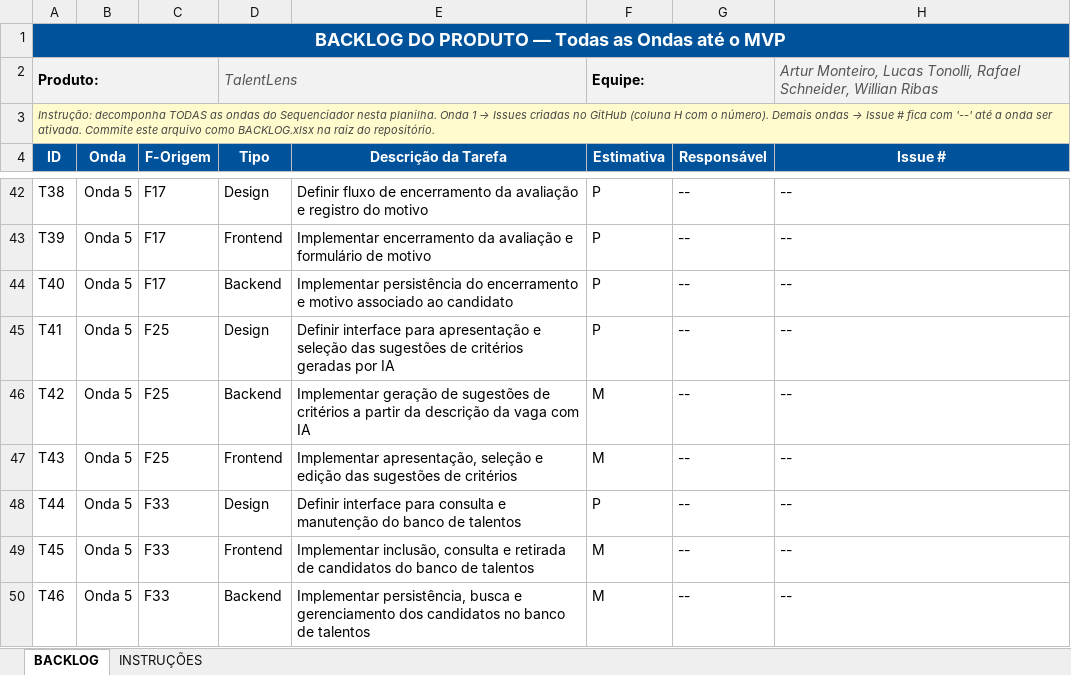
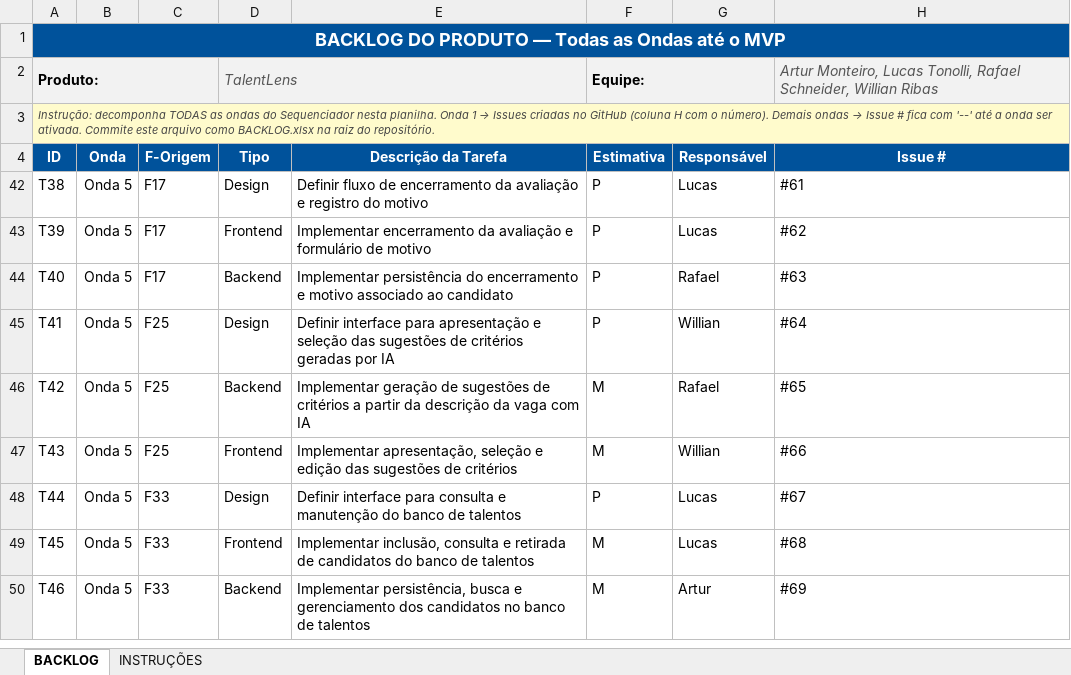
Before and after one commit to TalentLens-SisDib/TalentLens, an Excel workbook: BACKLOG.xlsx, sheet BACKLOG, drawn as a sheet; only a part is shown, gaps mark what is left out; values as stored, in another font and other column widths than the file's, no borders; conditional formats not drawn; the diff covers the shown part only; the diff names each change by its address in the sheet, - before the commit and + after, or states it on an @@ line.

Commit message:
Atualiza BACKLOG.xlsx - Issues da Onda 5 preenchidas

```diff
--- a/BACKLOG.xlsx (sheet BACKLOG)
+++ b/BACKLOG.xlsx (sheet BACKLOG)
-G42:G43 (Responsável): --
+G42:G43 (Responsável): Lucas
-H42 (Issue #): --
+H42 (Issue #): #61
-H43 (Issue #): --
+H43 (Issue #): #62
-G44 (Responsável): --
+G44 (Responsável): Rafael
-H44 (Issue #): --
+H44 (Issue #): #63
-G45 (Responsável): --
+G45 (Responsável): Willian
-H45 (Issue #): --
+H45 (Issue #): #64
-G46 (Responsável): --
+G46 (Responsável): Rafael
-H46 (Issue #): --
+H46 (Issue #): #65
-G47 (Responsável): --
+G47 (Responsável): Willian
-H47 (Issue #): --
+H47 (Issue #): #66
-G48:G49 (Responsável): --
+G48:G49 (Responsável): Lucas
-H48 (Issue #): --
+H48 (Issue #): #67
-H49 (Issue #): --
+H49 (Issue #): #68
-G50 (Responsável): --
+G50 (Responsável): Artur
-H50 (Issue #): --
+H50 (Issue #): #69
```
Also changed, not shown: 37 hidden or unhidden rows elsewhere in this sheet.
